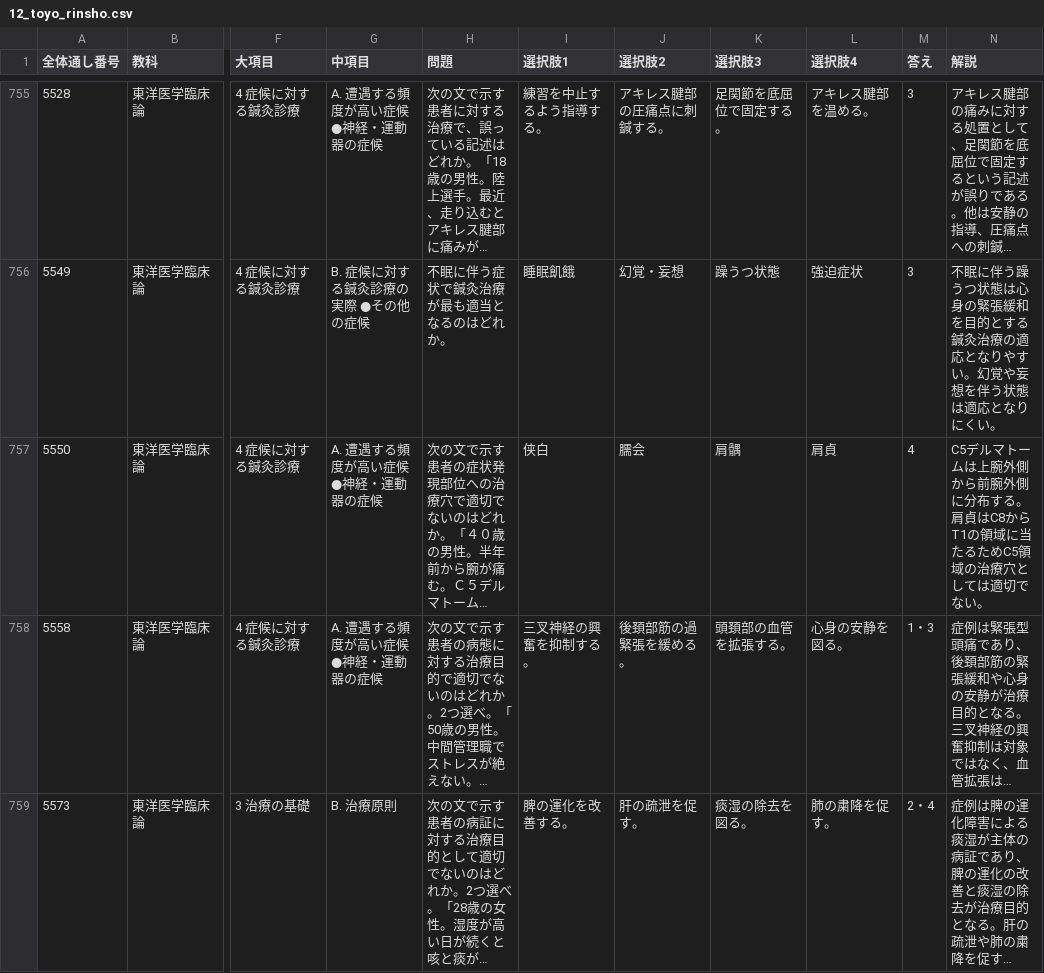
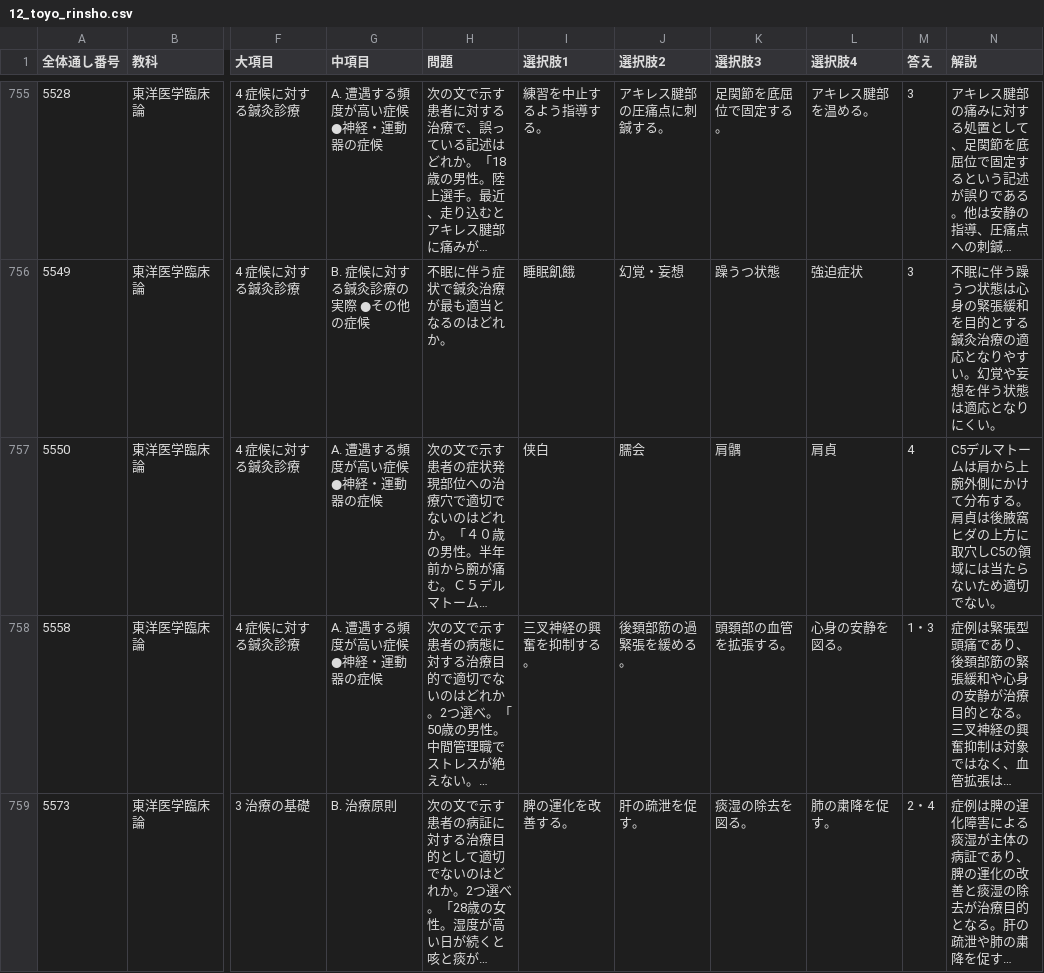
Before and after one commit to kaoman0079-ops/shinkyu_kokusitest, a CSV file: Csv/12_toyo_rinsho.csv, drawn as a sheet; only a part is shown, gaps mark what is left out; long unchanged cells end in …; the diff names each change by its address in the sheet, - before the commit and + after, or states it on an @@ line.

```diff
--- a/Csv/12_toyo_rinsho.csv
+++ b/Csv/12_toyo_rinsho.csv
-N757 (解説): …トームは上腕外側から前腕外側に分布する。肩貞はC8からT1の領域に当たるためC5領域の治療穴としては適切でな…
+N757 (解説): …トームは肩から上腕外側にかけて分布する。肩貞は後腋窩ヒダの上方に取穴しC5の領域には当たらないため適切でな…
```
Also changed, not shown: Csv/04_kaibou.csv, Csv/11_keiraku_keiketsu.csv, 2 other files.
